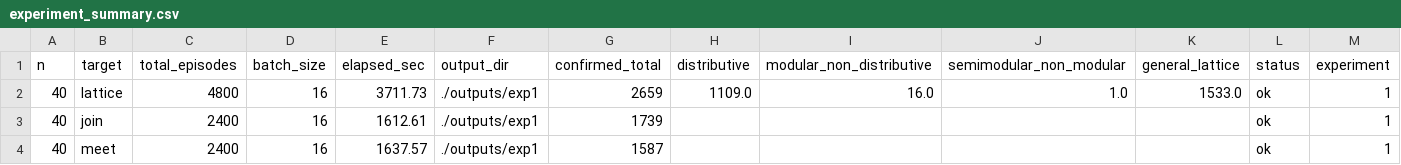
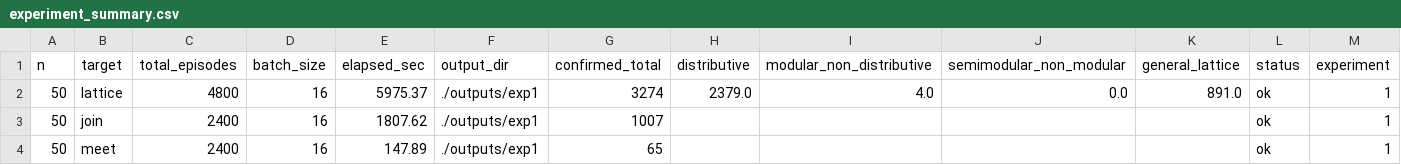
Before and after one commit to arnauldmwafise/poset-lattice-generation-rl, a CSV file: outputs/experiment_summary.csv, drawn as a sheet.

Commit message:
chore(telemetry): append 1x-replicated multi-scale telemetry data sets

```diff
--- a/outputs/experiment_summary.csv
+++ b/outputs/experiment_summary.csv
@@ -1,4 +1,4 @@
 n,target,total_episodes,batch_size,elapsed_sec,output_dir,confirmed_total,distributive,modular_non_distributive,semimodular_non_modular,general_lattice,status,experiment
-40,lattice,4800,16,3711.73,./outputs/exp1,2659,1109.0,16.0,1.0,1533.0,ok,1
-40,join,2400,16,1612.61,./outputs/exp1,1739,,,,,ok,1
-40,meet,2400,16,1637.57,./outputs/exp1,1587,,,,,ok,1
+50,lattice,4800,16,5975.37,./outputs/exp1,3274,2379.0,4.0,0.0,891.0,ok,1
+50,join,2400,16,1807.62,./outputs/exp1,1007,,,,,ok,1
+50,meet,2400,16,147.89,./outputs/exp1,65,,,,,ok,1
```
Also changed, not shown: outputs/experiment_summary_aggregate.csv, 10 other files.
